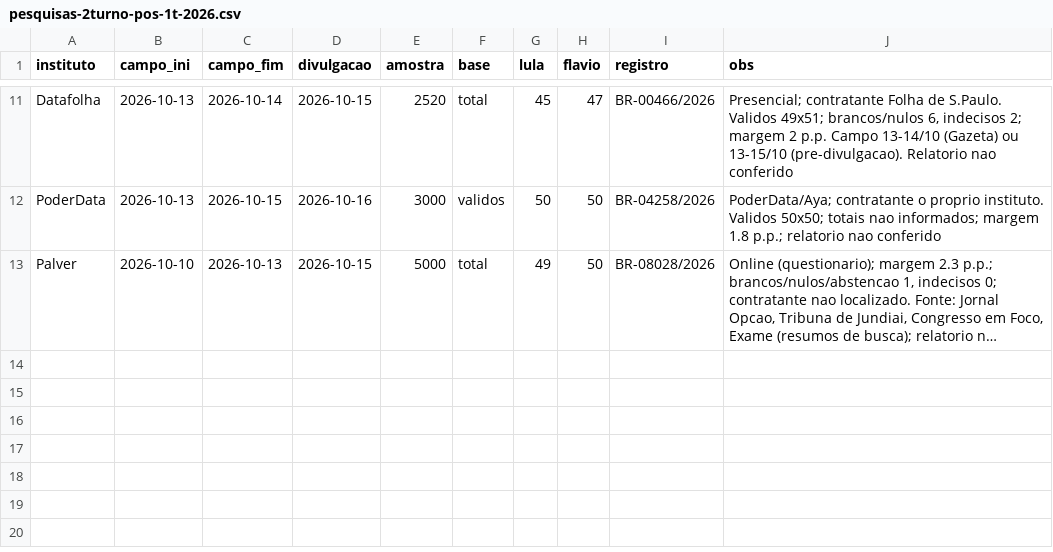
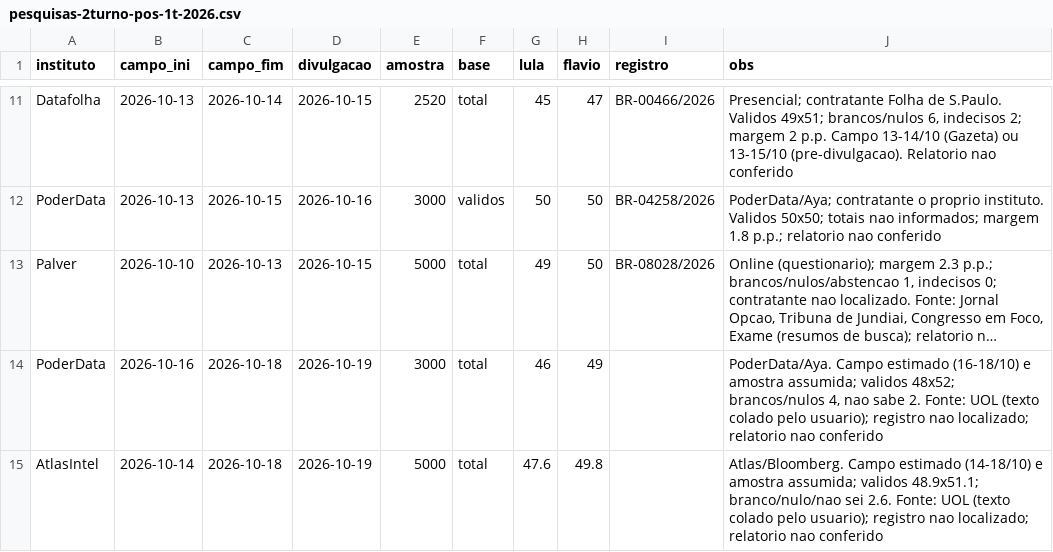
Before and after one commit to mtgr18977/sassamaruEleicoes26, a CSV file: datasets/pesquisas-2turno-pos-1t-2026.csv, drawn as a sheet; only a part is shown, gaps mark what is left out; long unchanged cells end in …; the diff names each change by its address in the sheet, - before the commit and + after, or states it on an @@ line.

```diff
--- a/datasets/pesquisas-2turno-pos-1t-2026.csv
+++ b/datasets/pesquisas-2turno-pos-1t-2026.csv
+row 14: PoderData | 2026-10-16 | 2026-10-18 | 2026-10-19 | 3000 | total | 46 | 49 |  | PoderData/Aya. Campo estimado (16-18/10) e amostra assumida; validos 48x52; brancos/nulos 4, nao sabe 2. Fonte: UOL (texto colado pelo usuario); registro nao localizado; relatorio nao conferido
+row 15: AtlasIntel | 2026-10-14 | 2026-10-18 | 2026-10-19 | 5000 | total | 47.6 | 49.8 |  | Atlas/Bloomberg. Campo estimado (14-18/10) e amostra assumida; validos 48.9x51.1; branco/nulo/nao sei 2.6. Fonte: UOL (texto colado pelo usuario); registro nao localizado; relatorio nao conferido
```
Also changed, not shown: datasets/pesquisas-2026.csv, modelos/previsao-capitais-turno2.csv, 8 other files.
